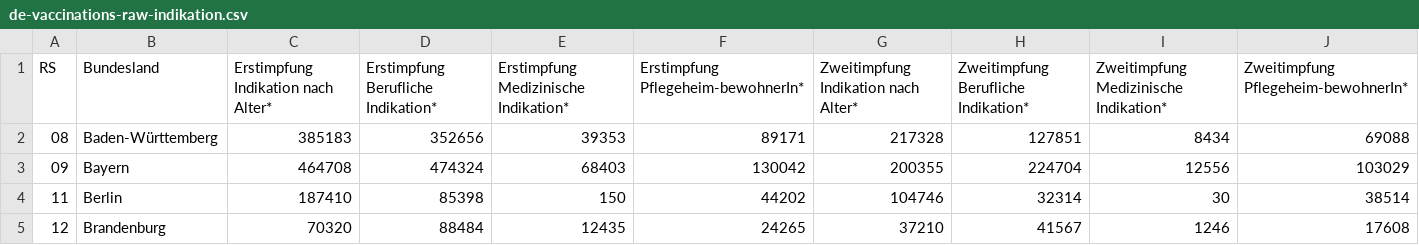
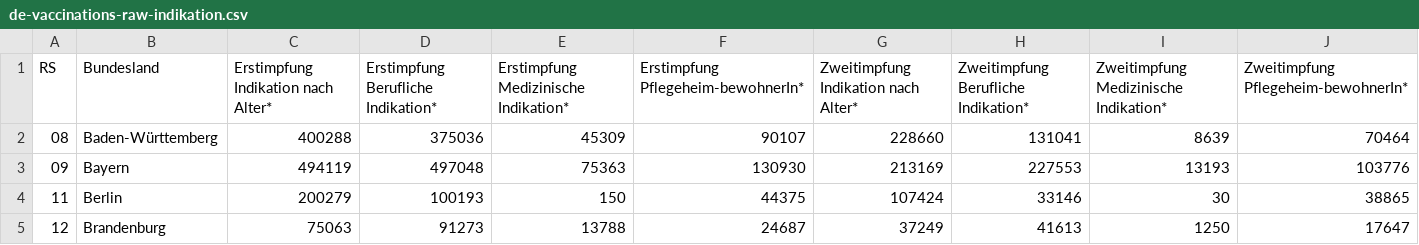
Before and after one commit to n0rdlicht/rki-vaccination-scraper, a CSV file: data/de-vaccinations-raw-indikation.csv, drawn as a sheet; only a part is shown; the diff covers the shown part only.

```diff
--- a/data/de-vaccinations-raw-indikation.csv
+++ b/data/de-vaccinations-raw-indikation.csv
@@ -1,5 +1,5 @@
 RS,Bundesland,Erstimpfung Indikation nach Alter*,Erstimpfung Berufliche Indikation*,Erstimpfung Medizinische Indikation*,Erstimpfung Pflegeheim-bewohnerIn*,Zweitimpfung Indikation nach Alter*,Zweitimpfung Berufliche Indikation*,Zweitimpfung Medizinische Indikation*,Zweitimpfung Pflegeheim-bewohnerIn*
-08,Baden-Württemberg,385183,352656,39353,89171,217328,127851,8434,69088
-09,Bayern,464708,474324,68403,130042,200355,224704,12556,103029
-11,Berlin,187410,85398,150,44202,104746,32314,30,38514
-12,Brandenburg,70320,88484,12435,24265,37210,41567,1246,17608
+08,Baden-Württemberg,400288,375036,45309,90107,228660,131041,8639,70464
+09,Bayern,494119,497048,75363,130930,213169,227553,13193,103776
+11,Berlin,200279,100193,150,44375,107424,33146,30,38865
+12,Brandenburg,75063,91273,13788,24687,37249,41613,1250,17647
```
Also changed, not shown: 1 added row, 1 removed row and 84 edited cells elsewhere in this file, data/de-vaccinations-current.csv, data/de-vaccinations-raw-totals.csv, 2 other files.
